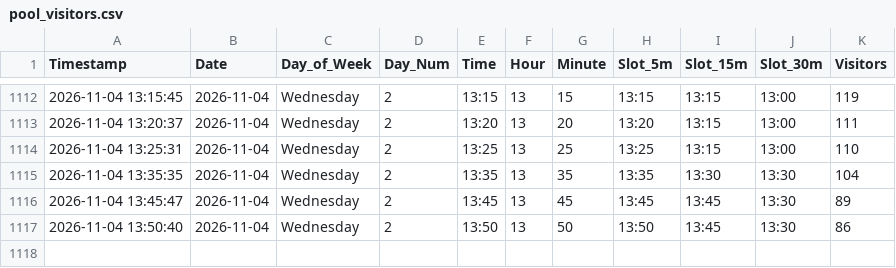
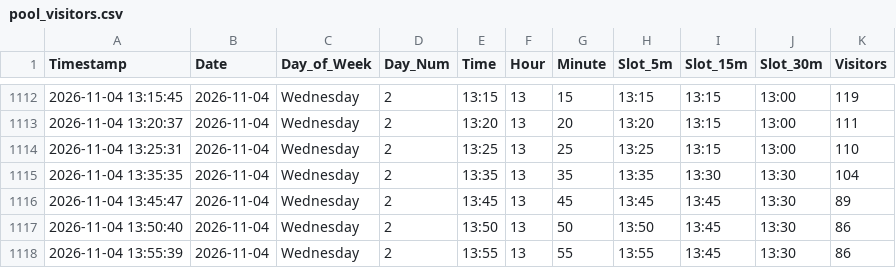
Before and after one commit to ghicos/hallenbad-tracker, a CSV file: pool_visitors.csv, drawn as a sheet; only a part is shown, gaps mark what is left out.

Commit message:
Update pool data and heatmap

```diff
--- a/pool_visitors.csv
+++ b/pool_visitors.csv
@@ -1117 +1117,2 @@ Timestamp,Date,Day_of_Week,Day_Num,Time,Hour,Minute,Slot_5m,Slot_15m,Slot_30m,Vi
 2026-11-04 13:50:40,2026-11-04,Wednesday,2,13:50,13,50,13:50,13:45,13:30,86
+2026-11-04 13:55:39,2026-11-04,Wednesday,2,13:55,13,55,13:55,13:45,13:30,86
```
